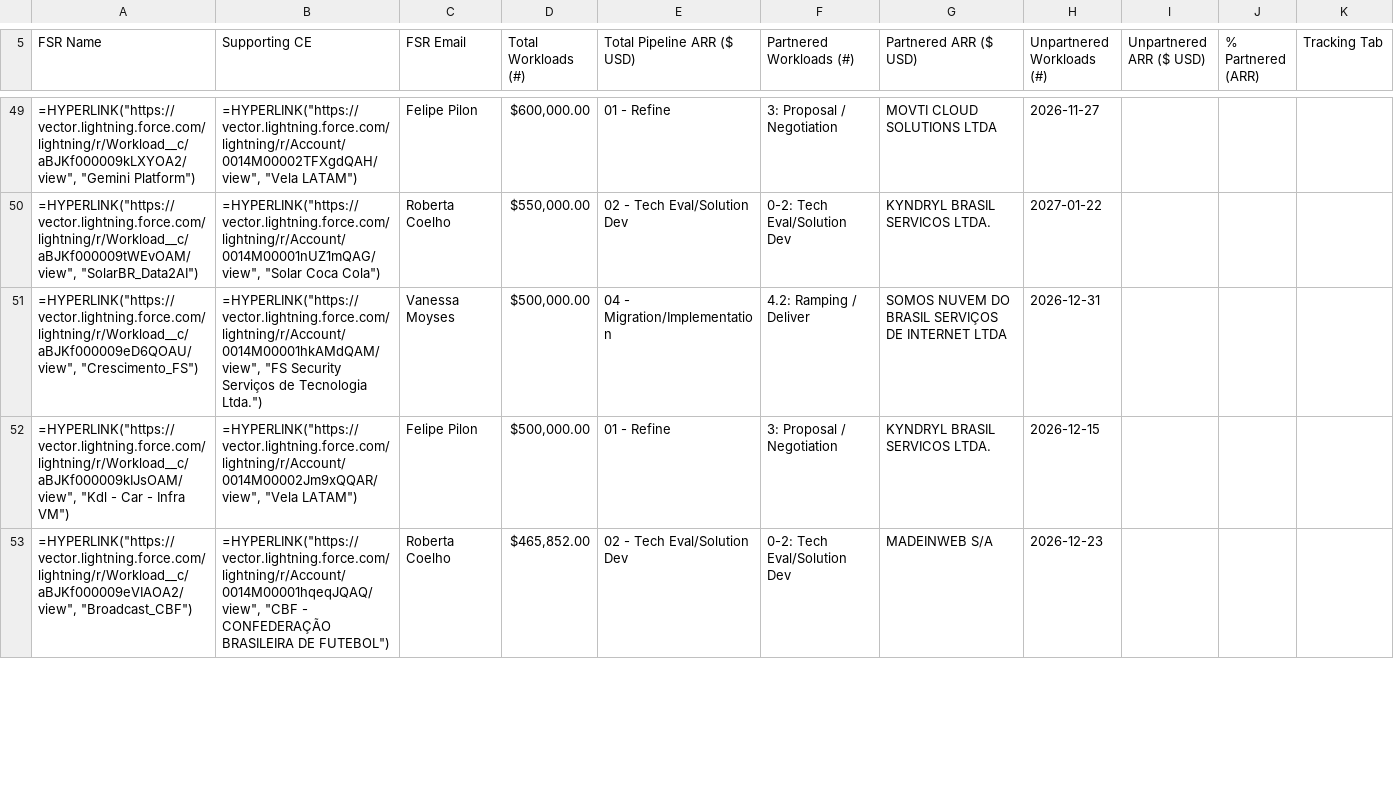
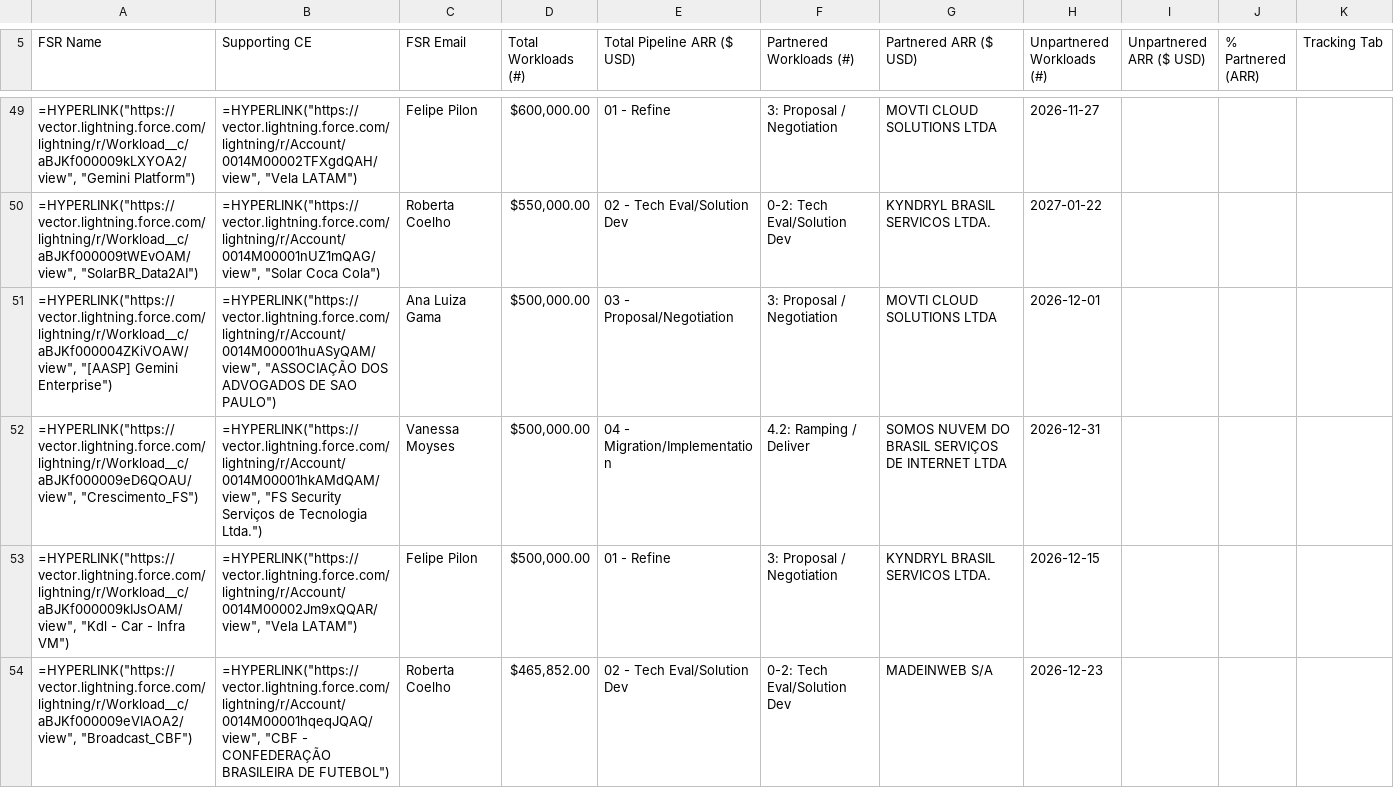
Before and after one commit to oliverhartley/Decks_My_Partners, a CSV file: fsr_decks_data/rollup_oliver_summary.csv, drawn as a sheet; only a part is shown, gaps mark what is left out; the diff covers the shown part only; the diff names each change by its address in the sheet, - before the commit and + after, or states it on an @@ line.

```diff
--- a/fsr_decks_data/rollup_oliver_summary.csv
+++ b/fsr_decks_data/rollup_oliver_summary.csv
+row 51: =HYPERLINK("https://vector.lightning.force.com/lightning/r/Workload__c/aBJKf000004ZKiVOAW/view", "[AASP] Gemini Enterprise") | =HYPERLINK("https://vector.lightning.force.com/lightning/r/Account/0014M00001huASyQAM/view", "ASSOCIAÇÃO DOS ADVOGADOS DE SAO PAULO") | Ana Luiza Gama | $500,000.00 | 03 - Proposal/Negotiation | 3: Proposal / Negotiation | MOVTI CLOUD SOLUTIONS LTDA | 2026-12-01
```
Also changed, not shown: 1 removed row and 35 edited cells elsewhere in this file, fsr_decks_data/rollup_oliver_followup.csv, fsr_decks_data/rollup_oliver_matchmaker.csv, 6 other files.
